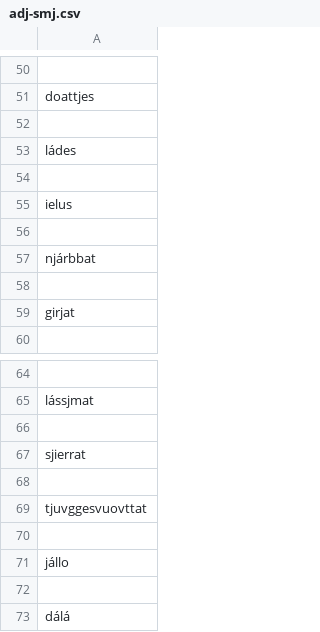
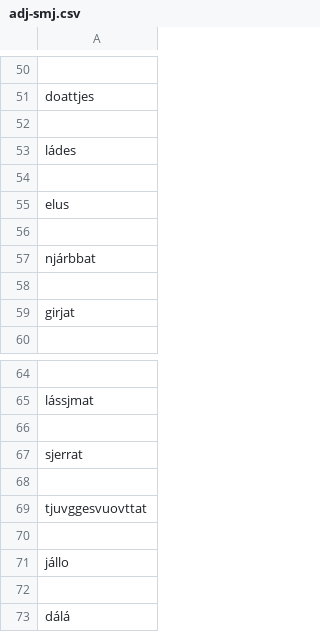
Before and after one commit to giellalt/dict-sme-smj, a CSV file: scripts/conversiondata/adj-smj.csv, drawn as a sheet; only a part is shown, gaps mark what is left out.

```diff
--- a/scripts/conversiondata/adj-smj.csv
+++ b/scripts/conversiondata/adj-smj.csv
@@ -54,3 +54,3 @@ ládes
 
-ielus
+elus
 
@@ -66,3 +66,3 @@ lássjmat
 
-sjierrat
+sjerrat
 
```
Also changed, not shown: scripts/conversiondata/nomen-smj.csv, 2 other files.
